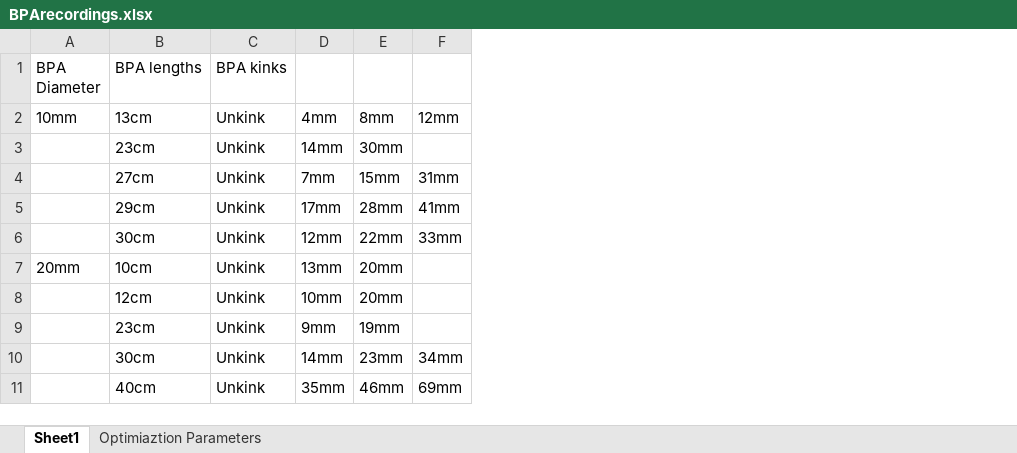
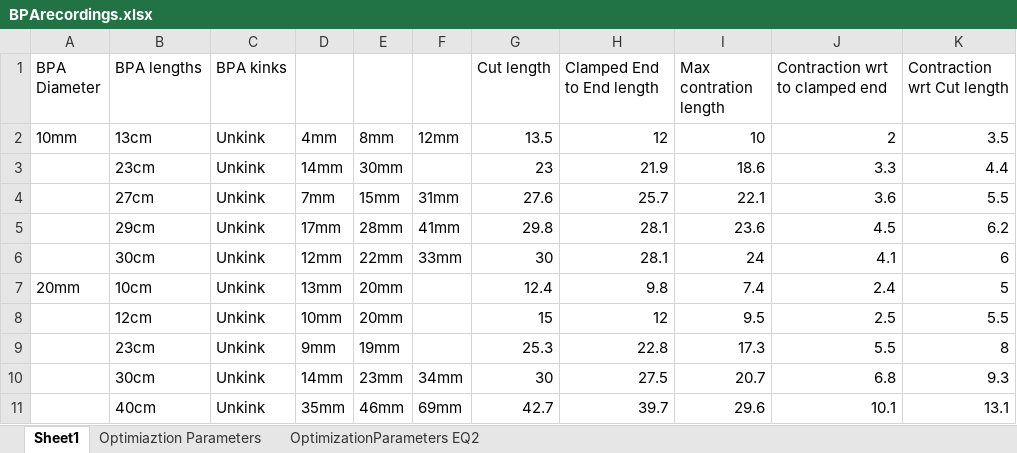
Before and after one commit to Agile-and-Adaptive-Robotics/Muscle_Sensory, an Excel workbook: DataCollection/BPArecordings.xlsx, sheet Sheet1, drawn as a sheet; values as stored, in another font and other column widths than the file's, no borders; the diff names each change by its address in the sheet, - before the commit and + after, or states it on an @@ line.

```diff
--- a/DataCollection/BPArecordings.xlsx (sheet Sheet1)
+++ b/DataCollection/BPArecordings.xlsx (sheet Sheet1)
+sheet tab: OptimizationParameters EQ2
+column G (Cut length), rows 2-11: 13.5 | 23 | 27.6 | 29.8 | 30 | 12.4 | 15 | 25.3 | 30 | 42.7
+column H (Clamped End to End length), rows 2-11: 12 | 21.9 | 25.7 | 28.1 | 28.1 | 9.8 | 12 | 22.8 | 27.5 | 39.7
+column I (Max contration length), rows 2-11: 10 | 18.6 | 22.1 | 23.6 | 24 | 7.4 | 9.5 | 17.3 | 20.7 | 29.6
+column J (Contraction wrt to clamped end), rows 2-11: 2 | 3.3 | 3.6 | 4.5 | 4.1 | 2.4 | 2.5 | 5.5 | 6.8 | 10.1
+column K (Contraction wrt Cut length), rows 2-11: 3.5 | 4.4 | 5.5 | 6.2 | 6 | 5 | 5.5 | 8 | 9.3 | 13.1
```
Also changed, not shown: sheet Optimiaztion Parameters, charts or pictures, 17 other files.
